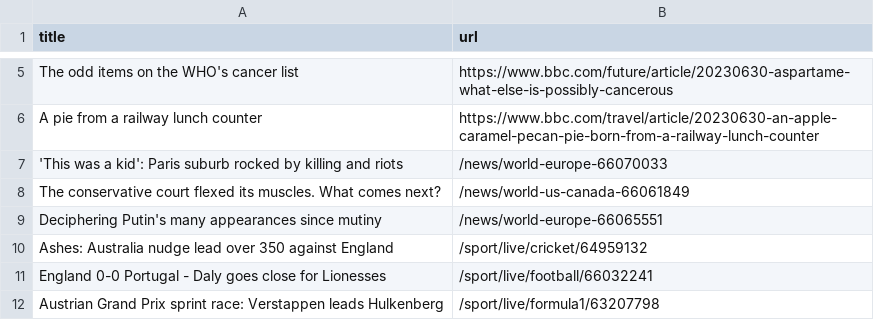
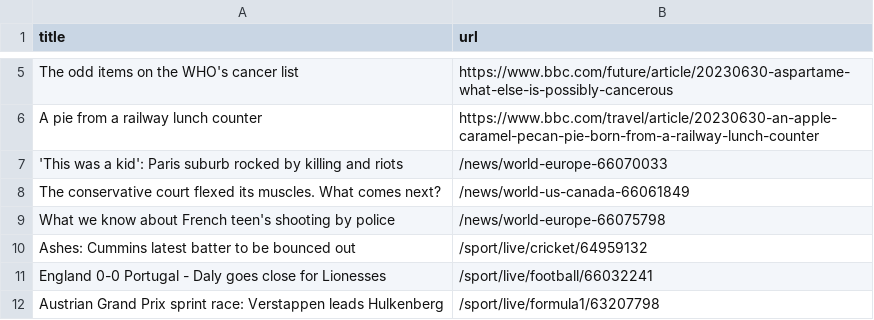
Before and after one commit to torythetortle/automatic-scraper-bbc, a CSV file: bbc.csv, drawn as a sheet; only a part is shown, gaps mark what is left out.

```diff
--- a/bbc.csv
+++ b/bbc.csv
@@ -8,4 +8,4 @@ A pie from a railway lunch counter,https://www.bbc.com/travel/article/20230630-a
 The conservative court flexed its muscles. What comes next?,/news/world-us-canada-66061849
-Deciphering Putin's many appearances since mutiny,/news/world-europe-66065551
-Ashes: Australia nudge lead over 350 against England,/sport/live/cricket/64959132
+What we know about French teen's shooting by police,/news/world-europe-66075798
+Ashes: Cummins latest batter to be bounced out,/sport/live/cricket/64959132
 England 0-0 Portugal - Daly goes close for Lionesses,/sport/live/football/66032241
```
